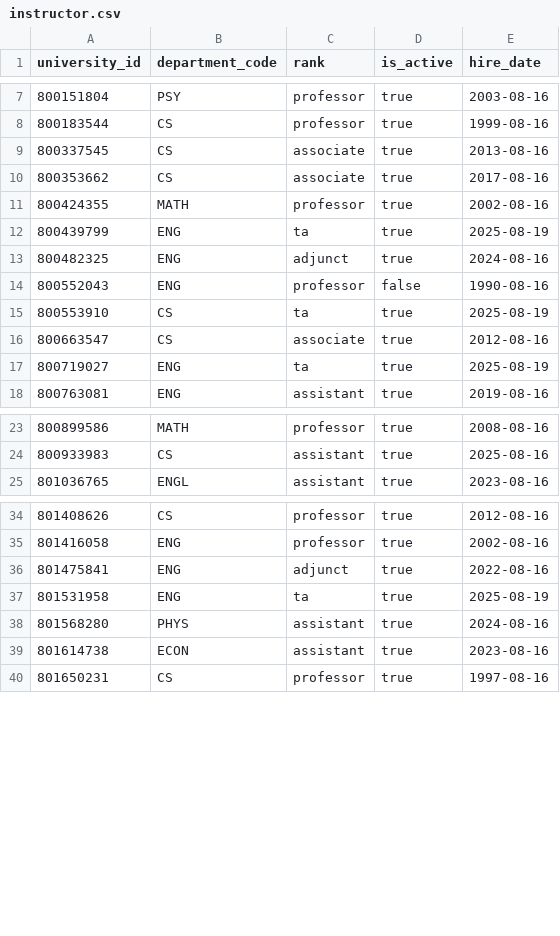
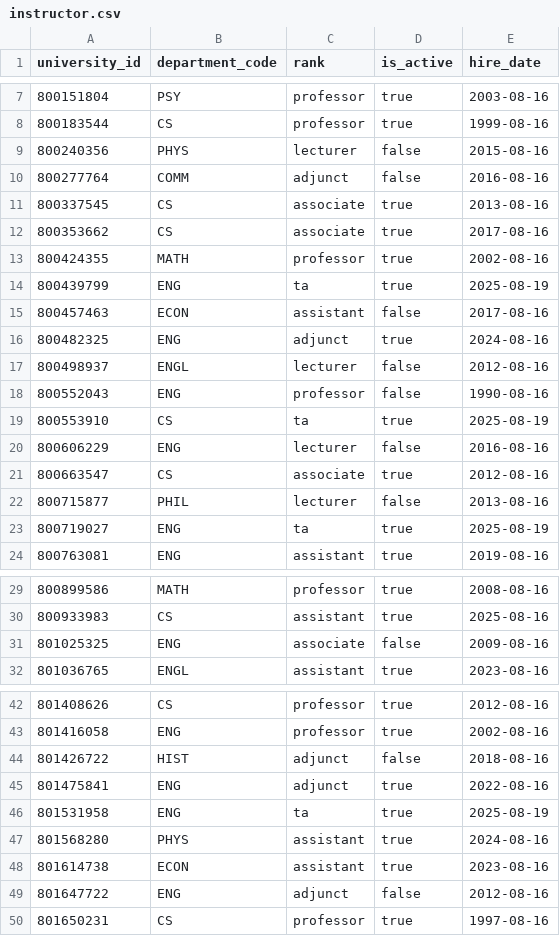
Before and after one commit to 1emb/AgenticAI_project2, a CSV file: data/seed/instructor.csv, drawn as a sheet; only a part is shown, gaps mark what is left out; the diff covers the shown part only.

```diff
--- a/data/seed/instructor.csv
+++ b/data/seed/instructor.csv
@@ -8,2 +8,4 @@ university_id,department_code,rank,is_active,hire_date
 800183544,CS,professor,true,1999-08-16
+800240356,PHYS,lecturer,false,2015-08-16
+800277764,COMM,adjunct,false,2016-08-16
 800337545,CS,associate,true,2013-08-16
@@ -12,6 +14,10 @@ university_id,department_code,rank,is_active,hire_date
 800439799,ENG,ta,true,2025-08-19
+800457463,ECON,assistant,false,2017-08-16
 800482325,ENG,adjunct,true,2024-08-16
+800498937,ENGL,lecturer,false,2012-08-16
 800552043,ENG,professor,false,1990-08-16
 800553910,CS,ta,true,2025-08-19
+800606229,ENG,lecturer,false,2016-08-16
 800663547,CS,associate,true,2012-08-16
+800715877,PHIL,lecturer,false,2013-08-16
 800719027,ENG,ta,true,2025-08-19
@@ -24,2 +30,3 @@ university_id,department_code,rank,is_active,hire_date
 800933983,CS,assistant,true,2025-08-16
+801025325,ENG,associate,false,2009-08-16
 801036765,ENGL,assistant,true,2023-08-16
@@ -35,2 +43,3 @@ university_id,department_code,rank,is_active,hire_date
 801416058,ENG,professor,true,2002-08-16
+801426722,HIST,adjunct,false,2018-08-16
 801475841,ENG,adjunct,true,2022-08-16
@@ -39,2 +48,3 @@ university_id,department_code,rank,is_active,hire_date
 801614738,ECON,assistant,true,2023-08-16
+801647722,ENG,adjunct,false,2012-08-16
 801650231,CS,professor,true,1997-08-16
```
Also changed, not shown: 1 added row elsewhere in this file, data/seed/person.csv, data/seed/student.csv, 32 other files.
